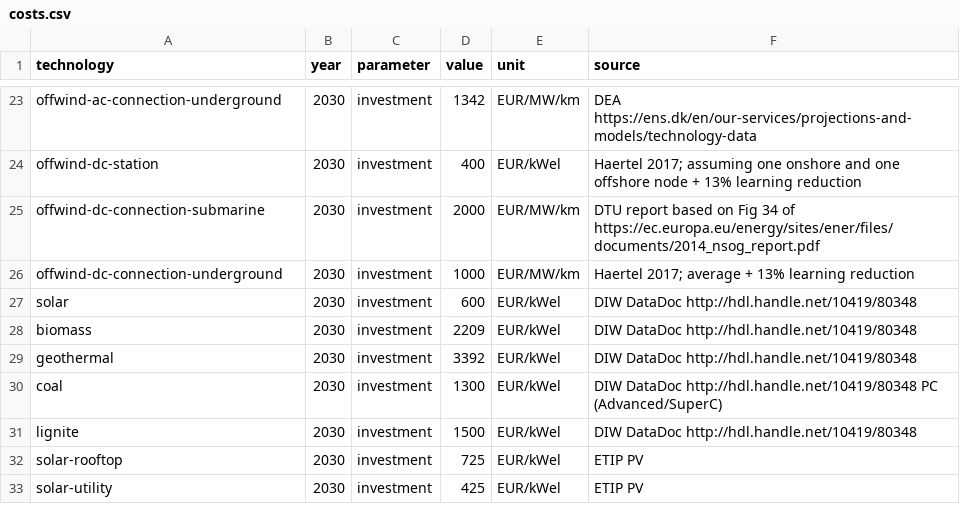
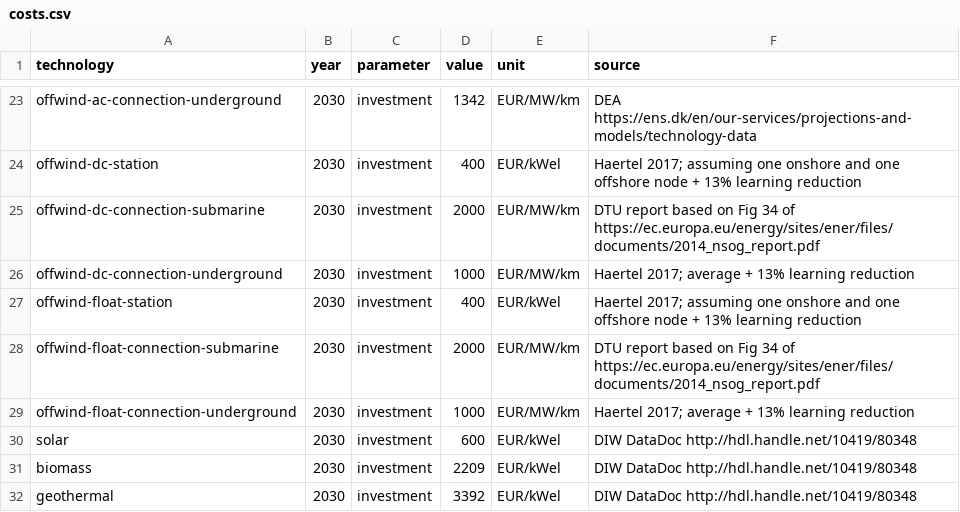
Before and after one commit to AbiAfthab/pypsa-eurelectric, a CSV file: data/costs.csv, drawn as a sheet; only a part is shown, gaps mark what is left out; the shorter side is filled out with more unchanged rows.

Commit message:
floating offshore wind - minimal representation

```diff
--- a/data/costs.csv
+++ b/data/costs.csv
@@ -26,2 +26,5 @@ offwind-dc-connection-submarine,2030,investment,2000,EUR/MW/km,DTU report based
 offwind-dc-connection-underground,2030,investment,1000,EUR/MW/km,Haertel 2017; average + 13% learning reduction
+offwind-float-station,2030,investment,400,EUR/kWel,Haertel 2017; assuming one onshore and one offshore node + 13% learning reduction
+offwind-float-connection-submarine,2030,investment,2000,EUR/MW/km,DTU report based on Fig 34 of https://ec.europa.eu/energy/sites/ener/files/documents/2014_nsog_report.pdf
+offwind-float-connection-underground,2030,investment,1000,EUR/MW/km,Haertel 2017; average + 13% learning reduction
 solar,2030,investment,600,EUR/kWel,DIW DataDoc http://hdl.handle.net/10419/80348
```
Also changed, not shown: 3 other files.
